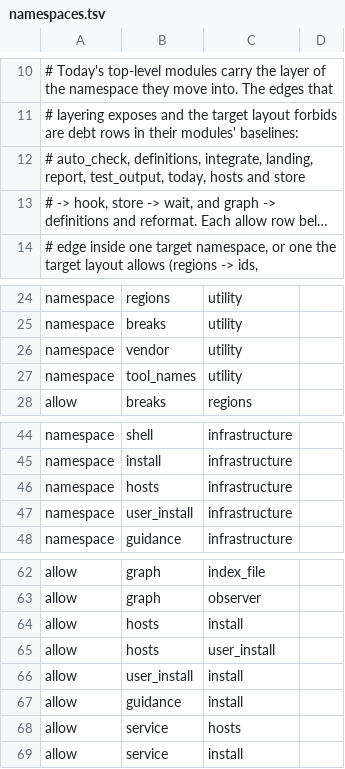
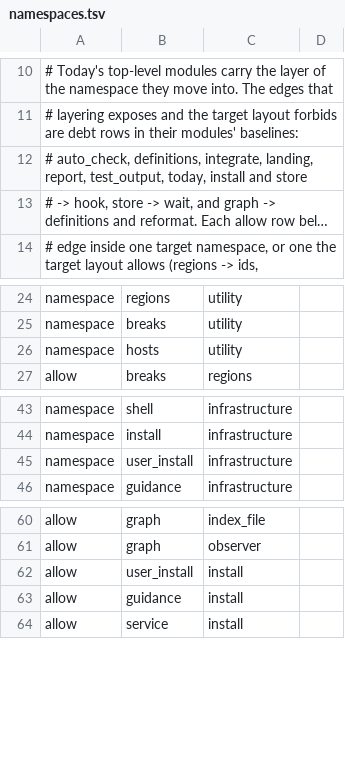
Before and after one commit to Langspan/LangSpan.dev, a TSV file: scripts/ratchets/namespaces.tsv, drawn as a sheet; only a part is shown, gaps mark what is left out; long unchanged cells end in …; removed rows and columns are numbered as before the commit, all else as after; the diff names each change by its address in the sheet, - before the commit and + after, or states it on an @@ line.

```diff
--- a/scripts/ratchets/namespaces.tsv
+++ b/scripts/ratchets/namespaces.tsv
-A12: …test_output, today, hosts and store
+A12: …test_output, today, install and store
-row 26: namespace | vendor | utility
-B26: tool_names
+B26: hosts
-row 46: namespace | hosts | infrastructure
-row 64: allow | hosts | install
-row 65: allow | hosts | user_install
-row 68: allow | service | hosts
```
Also changed, not shown: 29 other files.
